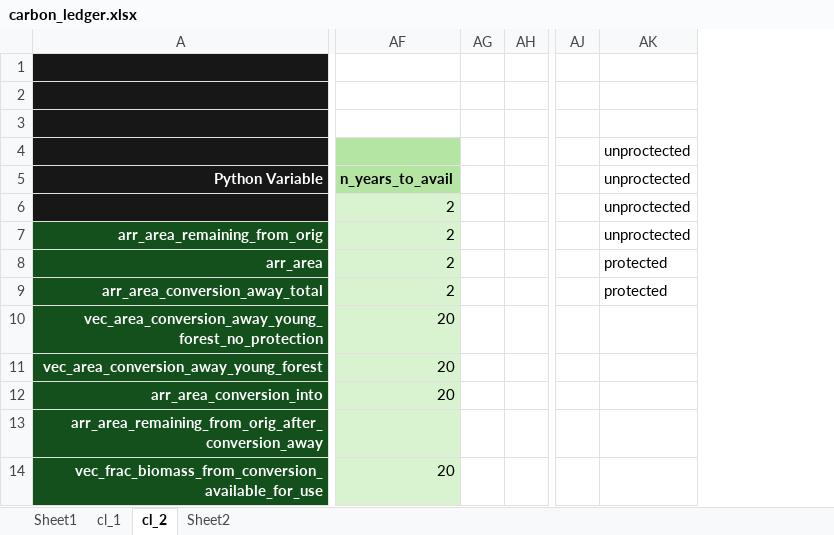
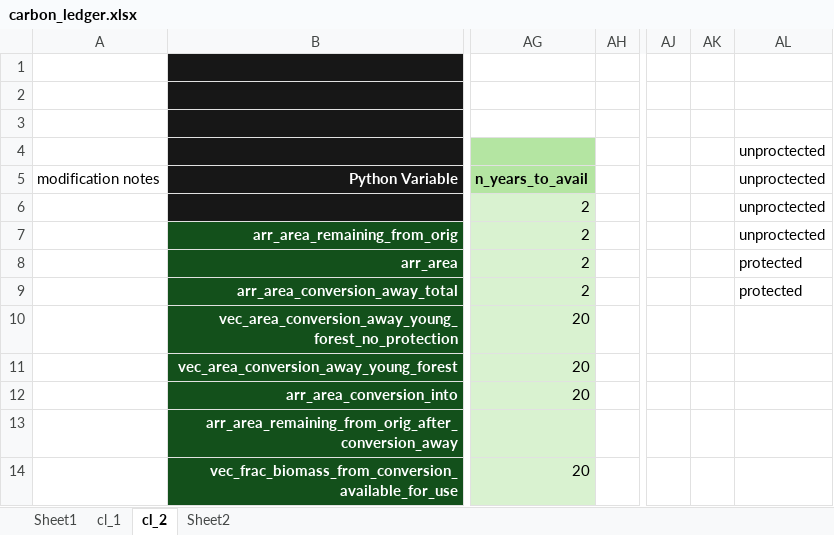
Before and after one commit to jcsyme/sisepuede, an Excel workbook: sisepuede/ref/validation_workbooks/carbon_ledger.xlsx, sheet cl_2, drawn as a sheet; only a part is shown, gaps mark what is left out; values as stored, in another font and other column widths than the file's, no borders; removed rows and columns are numbered as before the commit, all else as after; the diff names each change by its address in the sheet, - before the commit and + after, or states it on an @@ line.

```diff
--- a/sisepuede/ref/validation_workbooks/carbon_ledger.xlsx (sheet cl_2)
+++ b/sisepuede/ref/validation_workbooks/carbon_ledger.xlsx (sheet cl_2)
+column A, row 5: modification notes
-column AG, empty
+column AK, empty
```
Also changed, not shown: formulas that keep their value, 2 other files.
